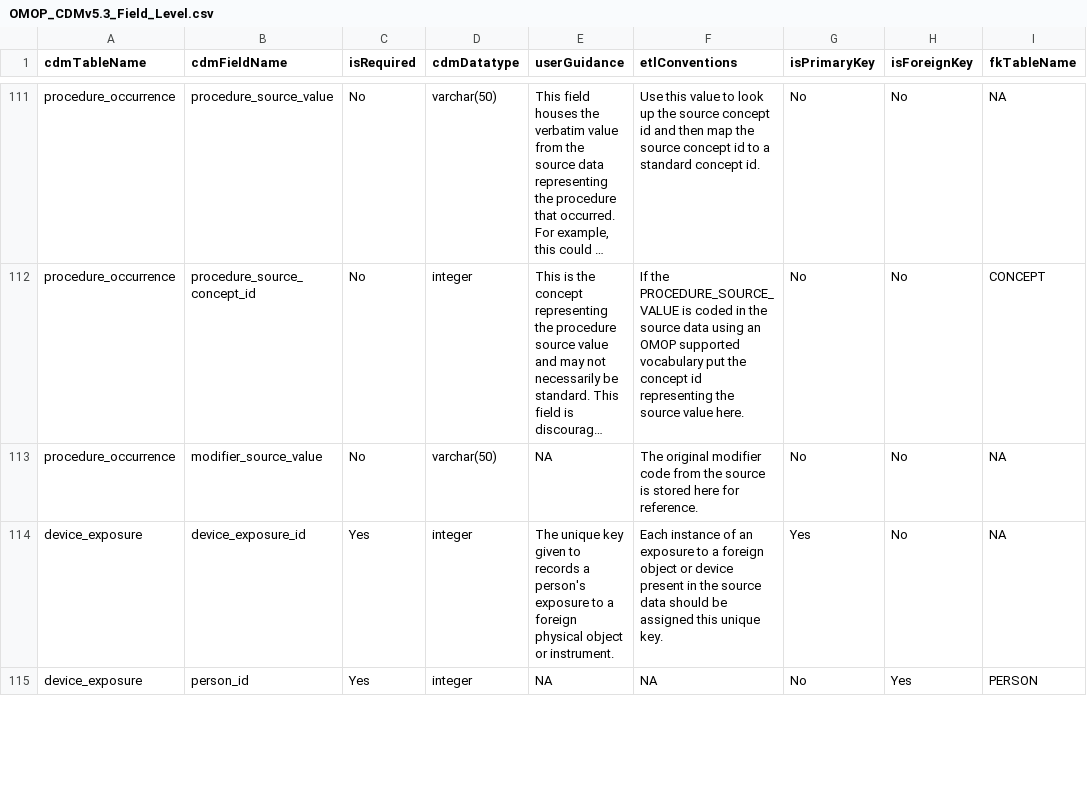
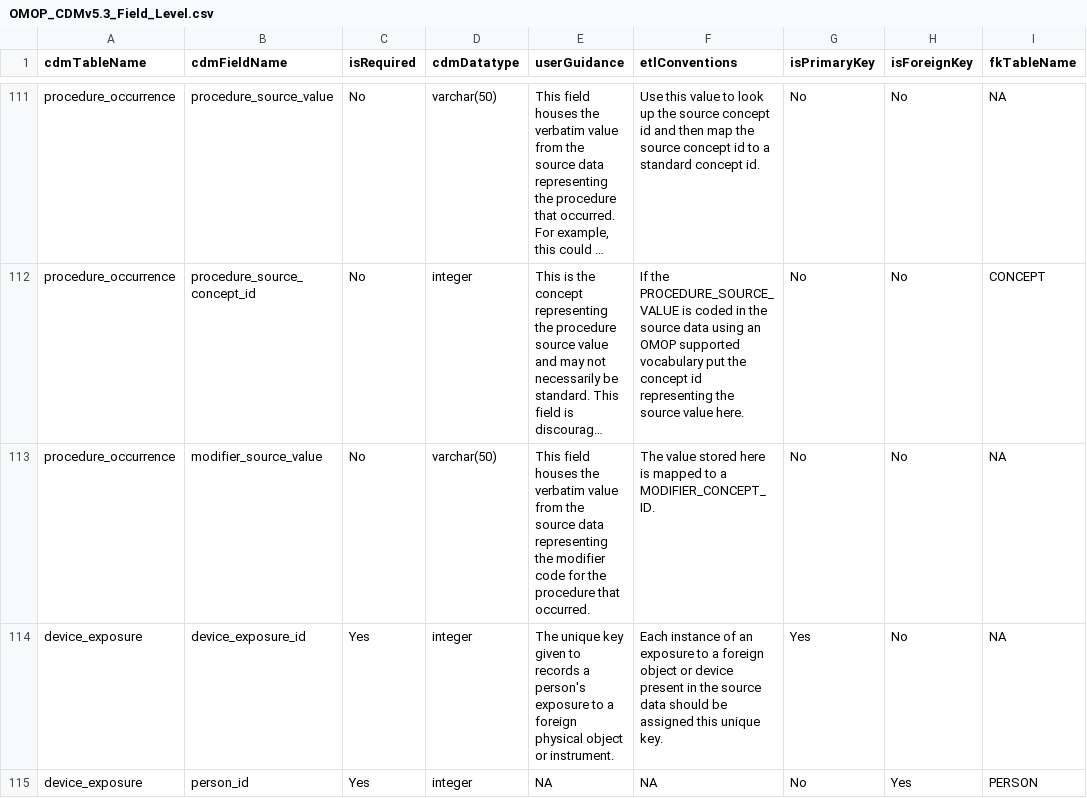
Before and after one commit to OHDSI/CommonDataModel, a CSV file: inst/csv/OMOP_CDMv5.3_Field_Level.csv, drawn as a sheet; only a part is shown, gaps mark what is left out; long unchanged cells end in …; the diff names each change by its address in the sheet, - before the commit and + after, or states it on an @@ line.

Commit message:
modifier_source_value
closes #655

```diff
--- a/inst/csv/OMOP_CDMv5.3_Field_Level.csv
+++ b/inst/csv/OMOP_CDMv5.3_Field_Level.csv
-E113 (userGuidance): NA
+E113 (userGuidance): This field houses the verbatim value from the source data representing the modifier code for the procedure that occurred.
-F113 (etlConventions): The original modifier code from the source is stored here for reference.
+F113 (etlConventions): The value stored here is mapped to a MODIFIER_CONCEPT_ID.
```
Also changed, not shown: inst/csv/OMOP_CDMv5.4_Field_Level.csv.
